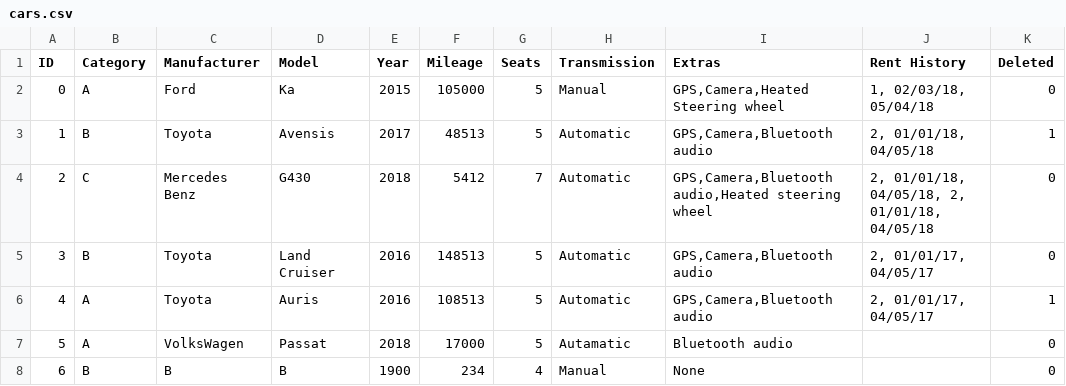
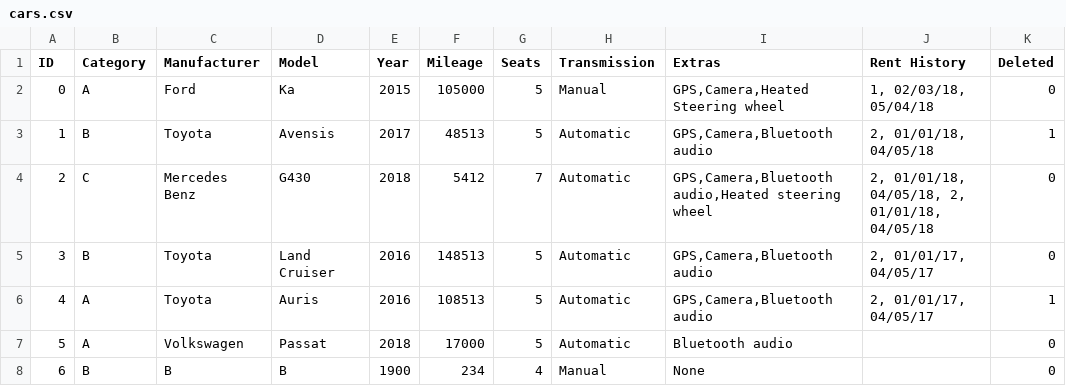
Before and after one commit to Verklegt1H48/verklegt1, a CSV file: data/cars.csv, drawn as a sheet; only a part is shown; the diff names each change by its address in the sheet, - before the commit and + after, or states it on an @@ line.

```diff
--- a/data/cars.csv
+++ b/data/cars.csv
-C7 (Manufacturer): VolksWagen
+C7 (Manufacturer): Volkswagen
-H7 (Transmission): Autamatic
+H7 (Transmission): Automatic
```
Also changed, not shown: data/orders.csv, data/users.csv, 2 other files.
